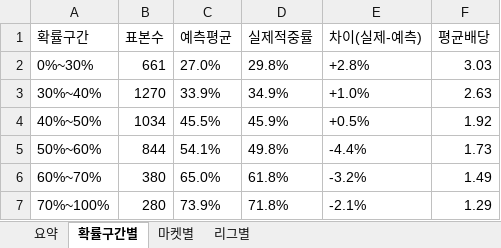
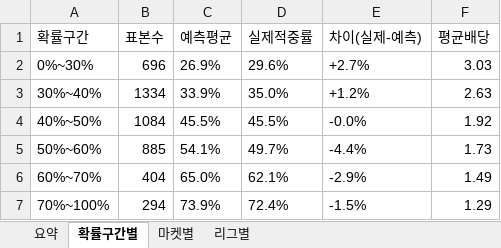
Before and after one commit to rushsis2203-commits/toto-analyzer-track-record, an Excel workbook: data/Pick_Calibration.xlsx, sheet 확률구간별, drawn as a sheet; values as stored, in another font and other column widths than the file's, no borders; the diff names each change by its address in the sheet, - before the commit and + after, or states it on an @@ line.

```diff
--- a/data/Pick_Calibration.xlsx (sheet 확률구간별)
+++ b/data/Pick_Calibration.xlsx (sheet 확률구간별)
-B2 (표본수): 661
+B2 (표본수): 696
-C2 (예측평균): 27.0%
+C2 (예측평균): 26.9%
-D2 (실제적중률): 29.8%
+D2 (실제적중률): 29.6%
-E2 (차이(실제-예측)): +2.8%
+E2 (차이(실제-예측)): +2.7%
-B3 (표본수): 1270
+B3 (표본수): 1334
-D3 (실제적중률): 34.9%
+D3 (실제적중률): 35.0%
-E3 (차이(실제-예측)): +1.0%
+E3 (차이(실제-예측)): +1.2%
-B4 (표본수): 1034
+B4 (표본수): 1084
-D4 (실제적중률): 45.9%
+D4 (실제적중률): 45.5%
-E4 (차이(실제-예측)): +0.5%
+E4 (차이(실제-예측)): -0.0%
-B5 (표본수): 844
+B5 (표본수): 885
-D5 (실제적중률): 49.8%
+D5 (실제적중률): 49.7%
-B6 (표본수): 380
+B6 (표본수): 404
-D6 (실제적중률): 61.8%
+D6 (실제적중률): 62.1%
-E6 (차이(실제-예측)): -3.2%
+E6 (차이(실제-예측)): -2.9%
-B7 (표본수): 280
+B7 (표본수): 294
-D7 (실제적중률): 71.8%
+D7 (실제적중률): 72.4%
-E7 (차이(실제-예측)): -2.1%
+E7 (차이(실제-예측)): -1.5%
```
Also changed, not shown: sheet 마켓별, sheet 요약, sheet 리그별, data/Track_Record.xlsx.
